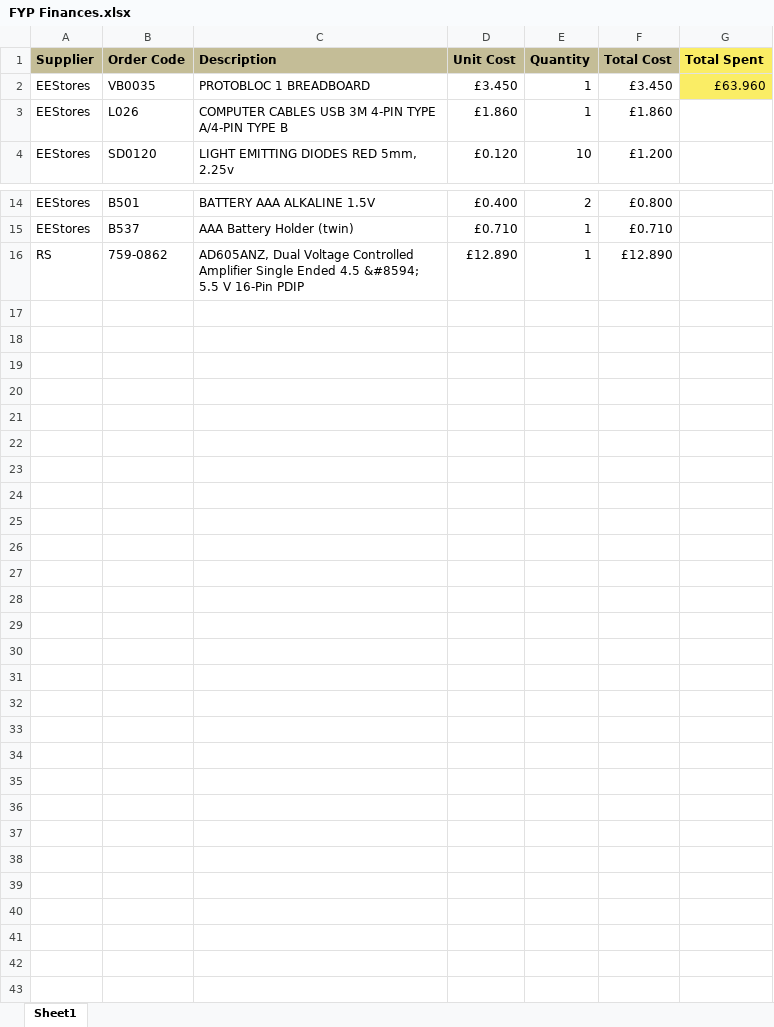
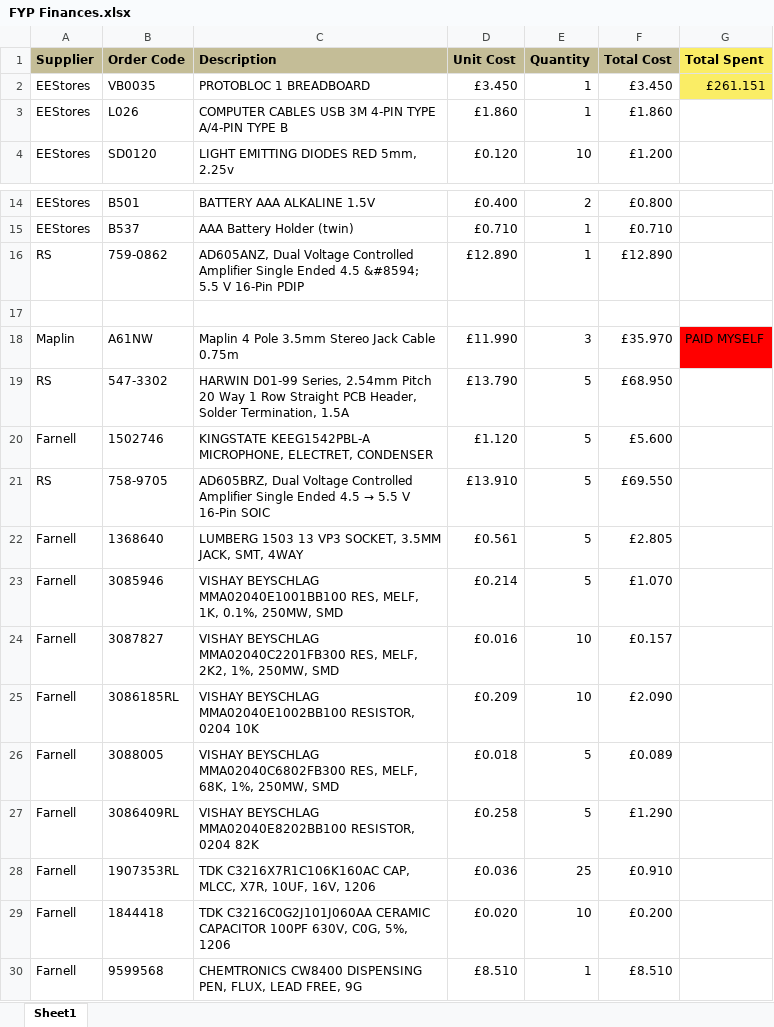
Before and after one commit to kartikg33/imp_fyp_2015, an Excel workbook: FYP Finances.xlsx, sheet Sheet1, drawn as a sheet; only a part is shown, gaps mark what is left out; values as stored, in another font and other column widths than the file's, no borders; the diff names each change by its address in the sheet, - before the commit and + after, or states it on an @@ line.

```diff
--- a/FYP Finances.xlsx (sheet Sheet1)
+++ b/FYP Finances.xlsx (sheet Sheet1)
-G2 (Total Spent): £63.960
+G2 (Total Spent): £261.151
+row 17: (empty)
+row 18: Maplin | A61NW | Maplin 4 Pole 3.5mm Stereo Jack Cable 0.75m | £11.990 | 3 | £35.970 | PAID MYSELF
+row 19: RS | 547-3302 | HARWIN D01-99 Series, 2.54mm Pitch 20 Way 1 Row Straight PCB Header, Solder Termination, 1.5A | £13.790 | 5 | £68.950
+row 20: Farnell | 1502746 | KINGSTATE KEEG1542PBL-A MICROPHONE, ELECTRET, CONDENSER | £1.120 | 5 | £5.600
+row 21: RS | 758-9705 | AD605BRZ, Dual Voltage Controlled Amplifier Single Ended 4.5 → 5.5 V 16-Pin SOIC | £13.910 | 5 | £69.550
+row 22: Farnell | 1368640 | LUMBERG 1503 13 VP3 SOCKET, 3.5MM JACK, SMT, 4WAY | £0.561 | 5 | £2.805
+row 23: Farnell | 3085946 | VISHAY BEYSCHLAG MMA02040E1001BB100 RES, MELF, 1K, 0.1%, 250MW, SMD | £0.214 | 5 | £1.070
+row 24: Farnell | 3087827 | VISHAY BEYSCHLAG MMA02040C2201FB300 RES, MELF, 2K2, 1%, 250MW, SMD | £0.016 | 10 | £0.157
+row 25: Farnell | 3086185RL | VISHAY BEYSCHLAG MMA02040E1002BB100 RESISTOR, 0204 10K | £0.209 | 10 | £2.090
+row 26: Farnell | 3088005 | VISHAY BEYSCHLAG MMA02040C6802FB300 RES, MELF, 68K, 1%, 250MW, SMD | £0.018 | 5 | £0.089
+row 27: Farnell | 3086409RL | VISHAY BEYSCHLAG MMA02040E8202BB100 RESISTOR, 0204 82K | £0.258 | 5 | £1.290
+row 28: Farnell | 1907353RL | TDK C3216X7R1C106K160AC CAP, MLCC, X7R, 10UF, 16V, 1206 | £0.036 | 25 | £0.910
+row 29: Farnell | 1844418 | TDK C3216C0G2J101J060AA CERAMIC CAPACITOR 100PF 630V, C0G, 5%, 1206 | £0.020 | 10 | £0.200
+row 30: Farnell | 9599568 | CHEMTRONICS CW8400 DISPENSING PEN, FLUX, LEAD FREE, 9G | £8.510 | 1 | £8.510
```
Also changed, not shown: 6 other files.
